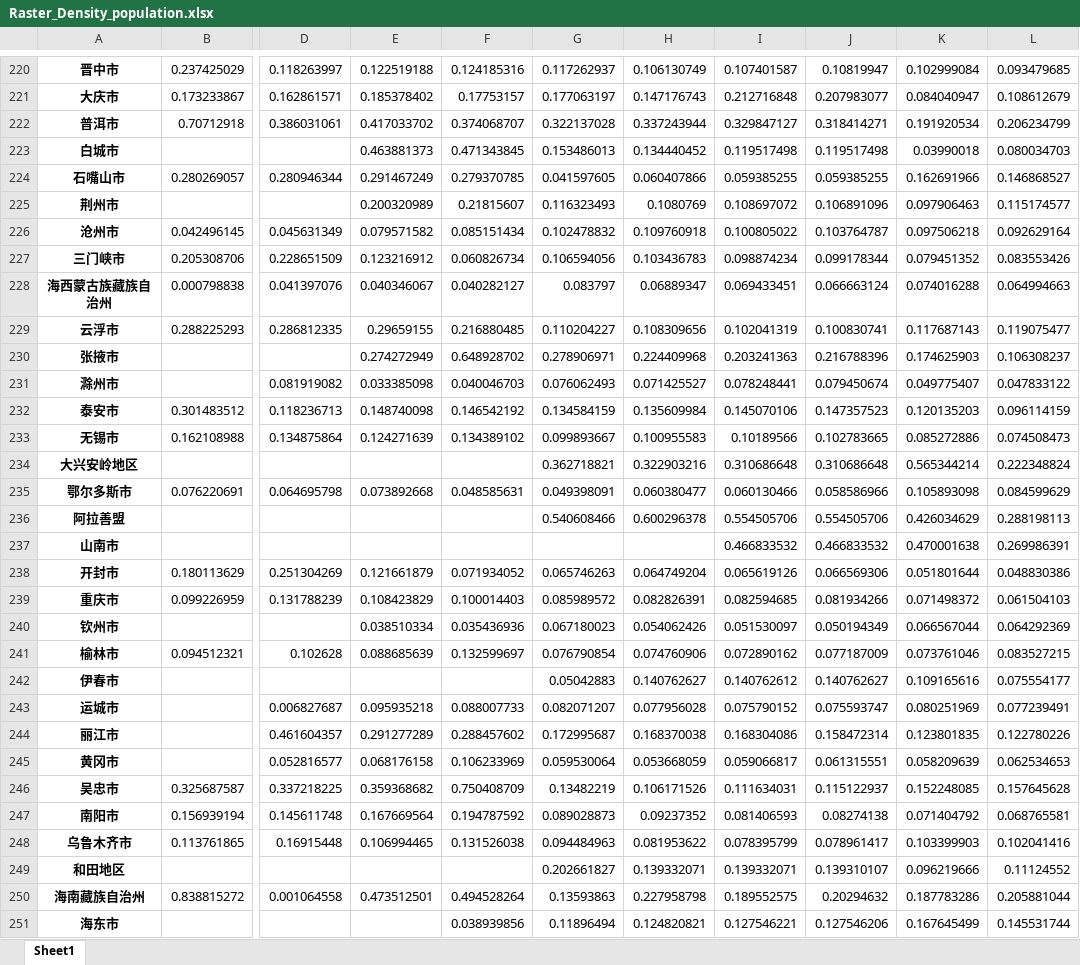
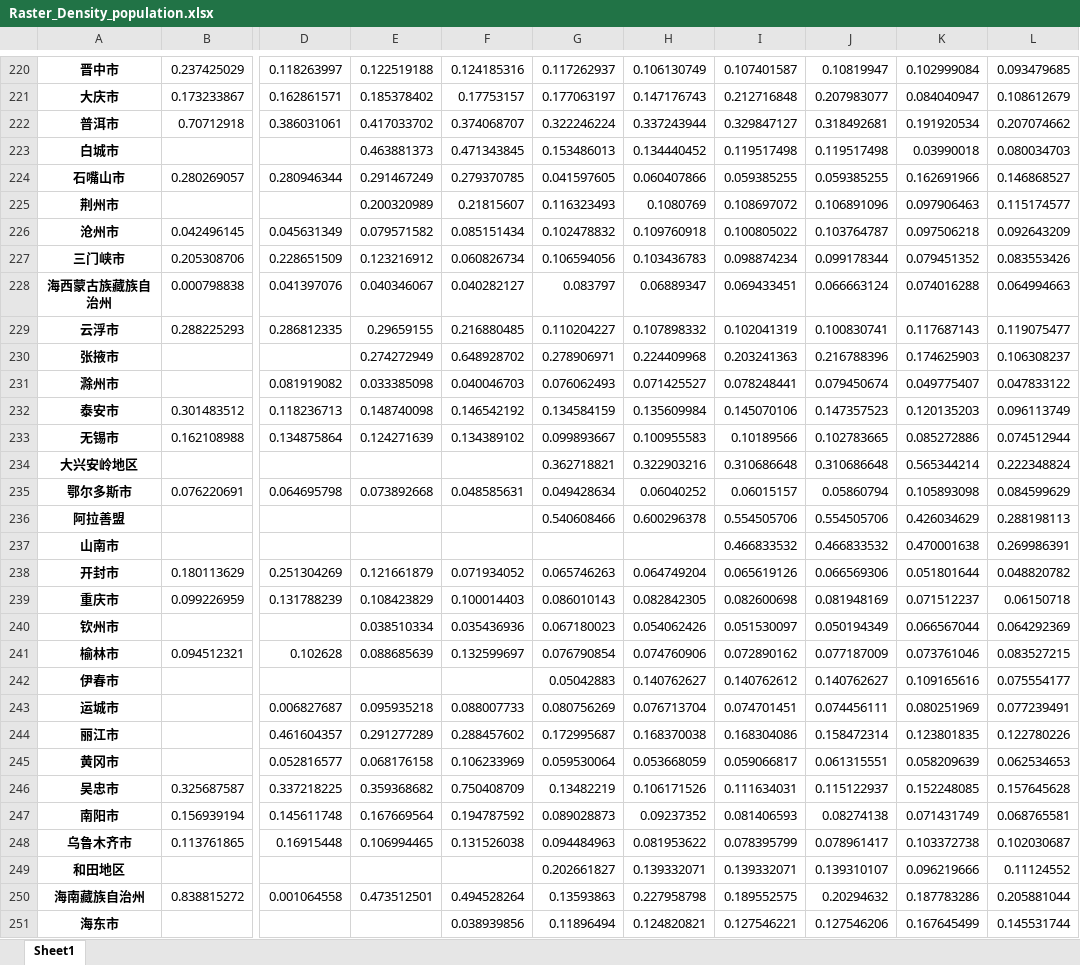
Before and after one commit to DingkangTeng/China-EVCS-Accessibility-and-Equity, an Excel workbook: China_Acc_Results/Result/Raster_Density_population.xlsx, sheet Sheet1, drawn as a sheet; only a part is shown, gaps mark what is left out; values as stored, in another font and other column widths than the file's, no borders; the diff covers the shown part only; the diff names each change by its address in the sheet, - before the commit and + after, or states it on an @@ line.

```diff
--- a/China_Acc_Results/Result/Raster_Density_population.xlsx (sheet Sheet1)
+++ b/China_Acc_Results/Result/Raster_Density_population.xlsx (sheet Sheet1)
-G222: 0.322137028
+G222: 0.322246224
-J222: 0.318414271
+J222: 0.318492681
-L222: 0.206234799
+L222: 0.207074662
-L226: 0.092629164
+L226: 0.092643209
-H229: 0.108309656
+H229: 0.107898332
-L232: 0.096114159
+L232: 0.096113749
-L233: 0.074508473
+L233: 0.074512944
-G235: 0.049398091
+G235: 0.049428634
-H235: 0.060380477
+H235: 0.06040252
-I235: 0.060130466
+I235: 0.06015157
-J235: 0.058586966
+J235: 0.05860794
-L238: 0.048830386
+L238: 0.048820782
-G239: 0.085989572
+G239: 0.086010143
-H239: 0.082826391
+H239: 0.082842305
-I239: 0.082594685
+I239: 0.082600698
-J239: 0.081934266
+J239: 0.081948169
-K239: 0.071498372
+K239: 0.071512237
-L239: 0.061504103
+L239: 0.06150718
-G243: 0.082071207
+G243: 0.080756269
-H243: 0.077956028
+H243: 0.076713704
-I243: 0.075790152
+I243: 0.074701451
-J243: 0.075593747
+J243: 0.074456111
-K247: 0.071404792
+K247: 0.071431749
-K248: 0.103399903
+K248: 0.103372738
-L248: 0.102041416
+L248: 0.102030687
```
Also changed, not shown: 174 edited cells elsewhere in this sheet, China_Acc_Results/Result/Raster_Density_gdp.xlsx, China_Acc_Results/Result/city_gdponly.xlsx, 24 other files.
